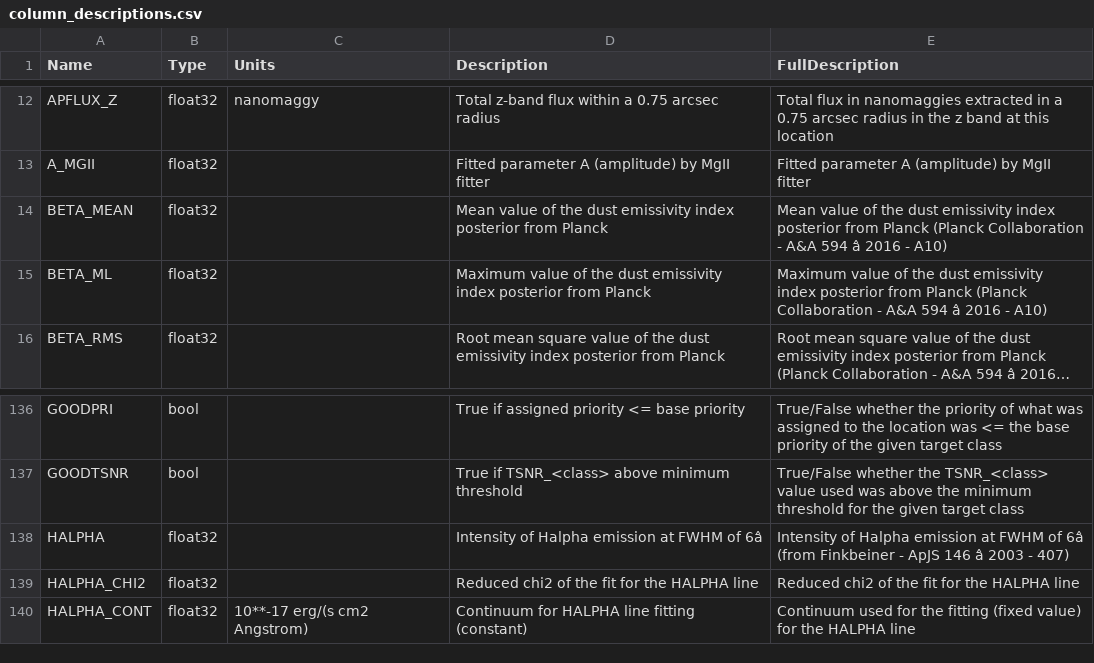
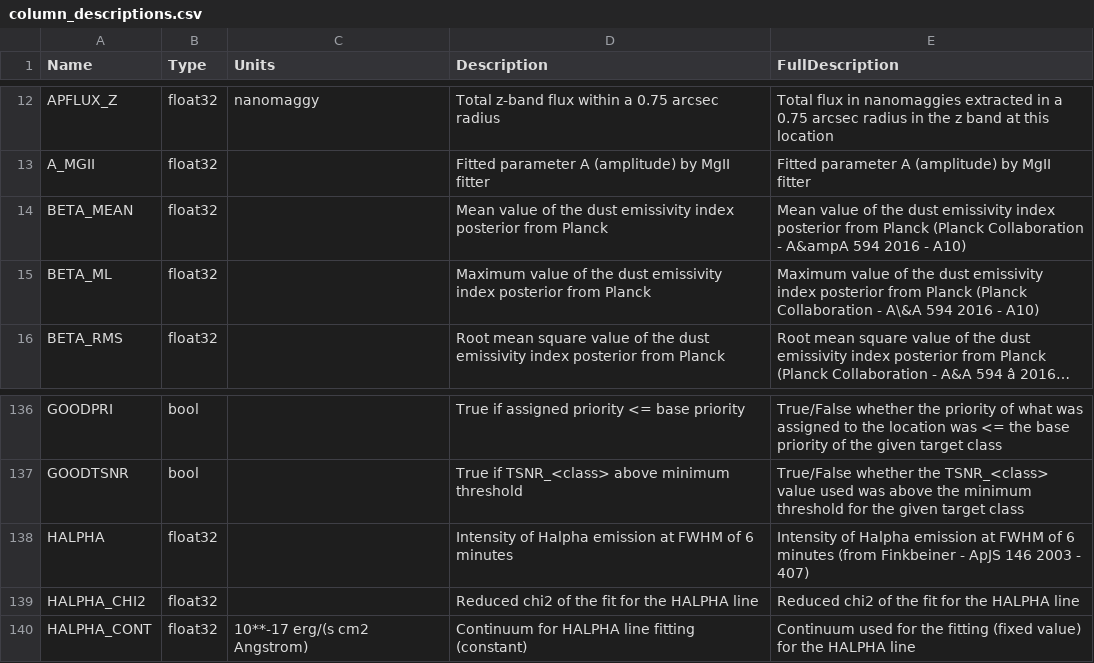
Before and after one commit to desihub/desidatamodel, a CSV file: py/desidatamodel/data/column_descriptions.csv, drawn as a sheet; only a part is shown, gaps mark what is left out; long unchanged cells end in …; the diff names each change by its address in the sheet, - before the commit and + after, or states it on an @@ line.

Commit message:
test on special character

```diff
--- a/py/desidatamodel/data/column_descriptions.csv
+++ b/py/desidatamodel/data/column_descriptions.csv
-E14 (FullDescription): …Collaboration - A&A 594 â 2016 -…
+E14 (FullDescription): …Collaboration - A&ampA 594 2016 -…
-E15 (FullDescription): …Collaboration - A&A 594 â 2016 -…
+E15 (FullDescription): …Collaboration - A\&A 594 2016 -…
-D138 (Description): …FWHM of 6â
+D138 (Description): …FWHM of 6 minutes
-E138 (FullDescription): …FWHM of 6â (from Finkbeiner - ApJS 146 â 2003 -…
+E138 (FullDescription): …FWHM of 6 minutes (from Finkbeiner - ApJS 146 2003 -…
```
